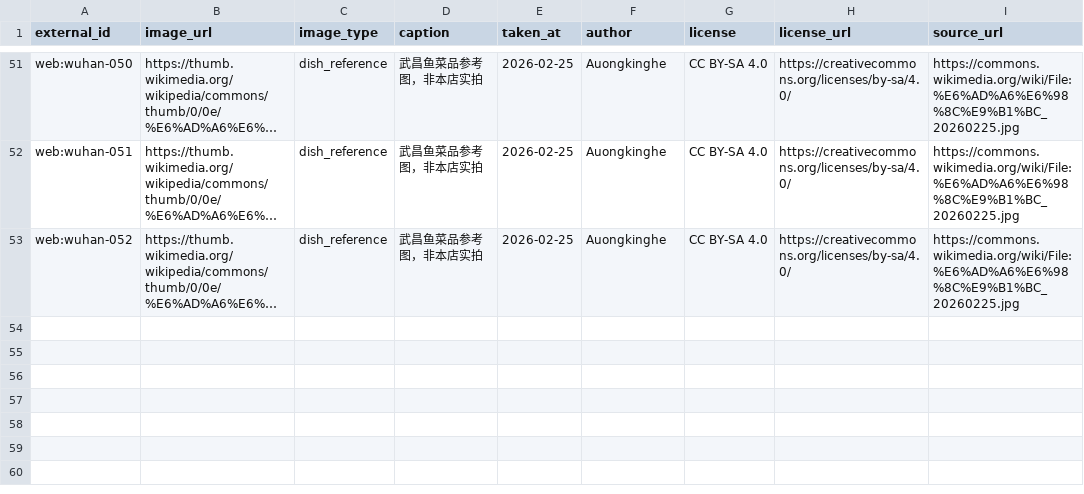
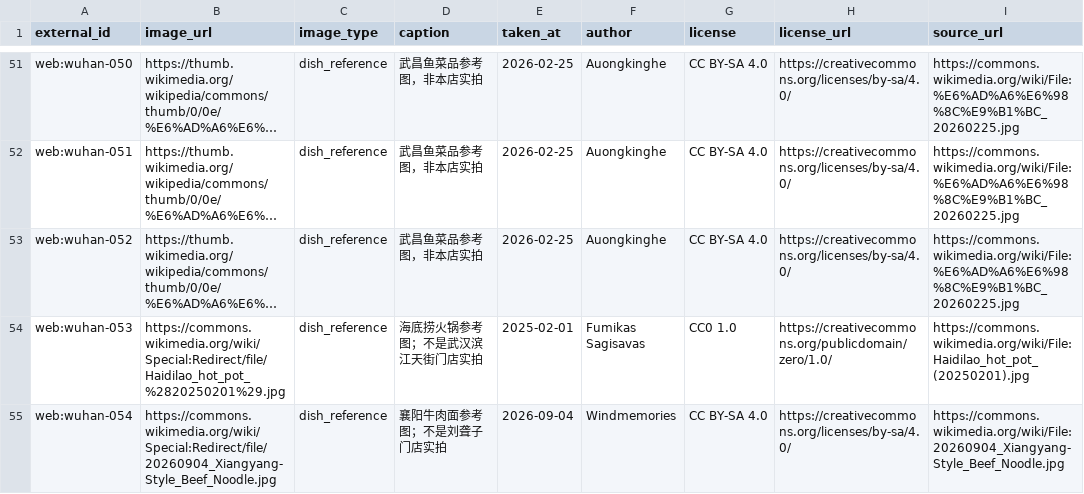
Before and after one commit to 2472099715liangren-ship-it/nightfood-ai, a CSV file: data/wuhan_restaurant_images.csv, drawn as a sheet; only a part is shown, gaps mark what is left out; long unchanged cells end in …; the diff covers the shown part only; the diff names each change by its address in the sheet, - before the commit and + after, or states it on an @@ line.

Commit message:
Add licensed recent hotpot and beef-noodle reference images with proper attribution

```diff
--- a/data/wuhan_restaurant_images.csv
+++ b/data/wuhan_restaurant_images.csv
+row 54: web:wuhan-053 | https://commons.wikimedia.org/wiki/Special:Redirect/file/Haidilao_hot_pot_%2820250201%29.jpg | dish_reference | 海底捞火锅参考图；不是武汉滨江天街门店实拍 | 2025-02-01 | Fumikas Sagisavas | CC0 1.0 | https://creativecommons.org/publicdomain/zero/1.0/ | https://commons.wikimedia.org/wiki/File:Haidilao_hot_pot_(20250201).jpg
+row 55: web:wuhan-054 | https://commons.wikimedia.org/wiki/Special:Redirect/file/20260904_Xiangyang-Style_Beef_Noodle.jpg | dish_reference | 襄阳牛肉面参考图；不是刘聋子门店实拍 | 2026-09-04 | Windmemories | CC BY-SA 4.0 | https://creativecommons.org/licenses/by-sa/4.0/ | https://commons.wikimedia.org/wiki/File:20260904_Xiangyang-Style_Beef_Noodle.jpg
```
Also changed, not shown: 1 added row elsewhere in this file.
